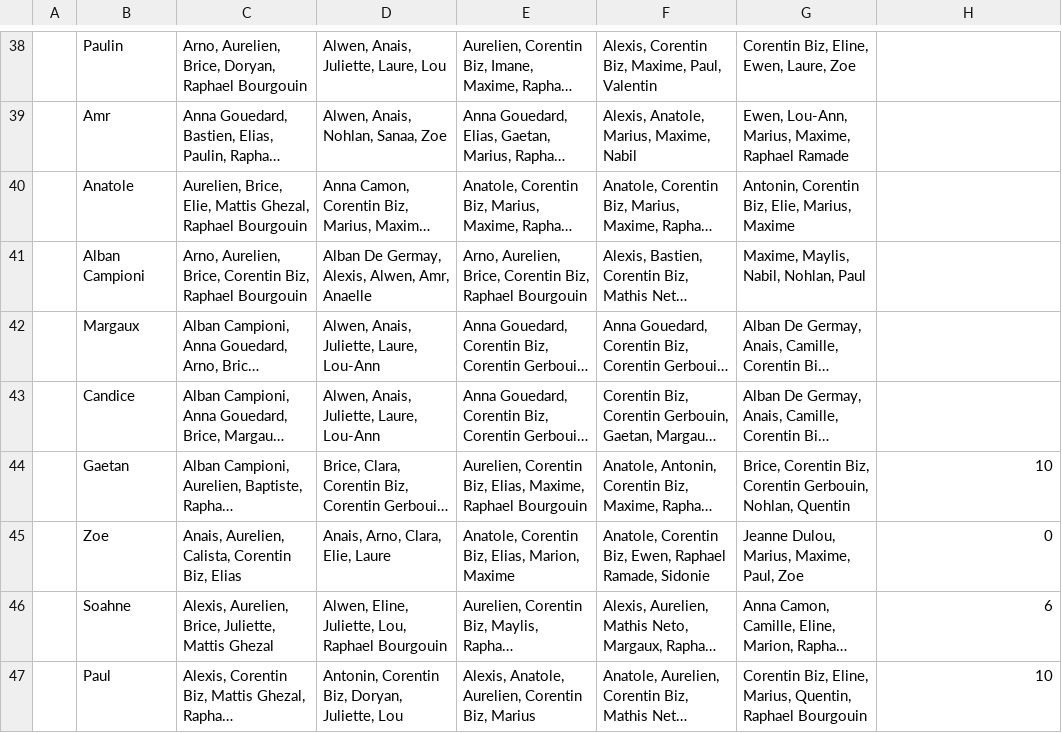
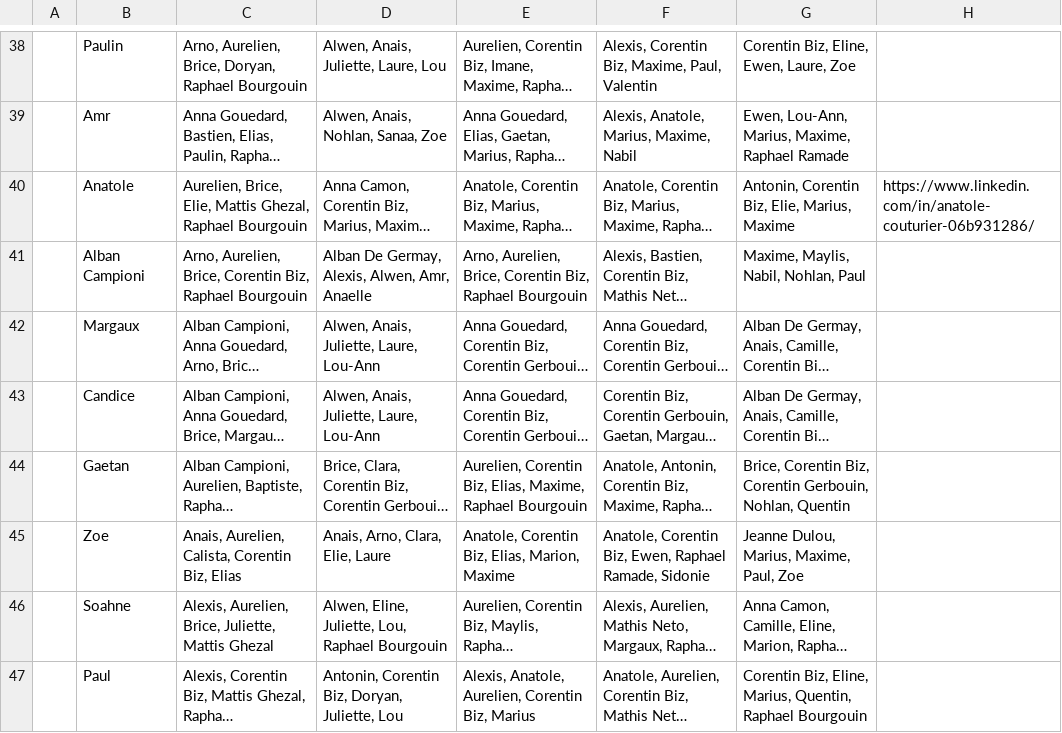
Before and after one commit to mghez001/Projet-S4, a CSV file: Sondage.csv, drawn as a sheet; only a part is shown, gaps mark what is left out; long unchanged cells end in …; the diff covers the shown part only; the diff names each change by its address in the sheet, - before the commit and + after, or states it on an @@ line.

Commit message:
Update Sondage.csv

```diff
--- a/Sondage.csv
+++ b/Sondage.csv
-H40: (empty)
+H40: https://www.linkedin.com/in/anatole-couturier-06b931286/
-H44: 10
+H44: (empty)
-H45: 0
+H45: (empty)
-H46: 6
+H46: (empty)
-H47: 10
+H47: (empty)
```
Also changed, not shown: 15 edited cells elsewhere in this file.
